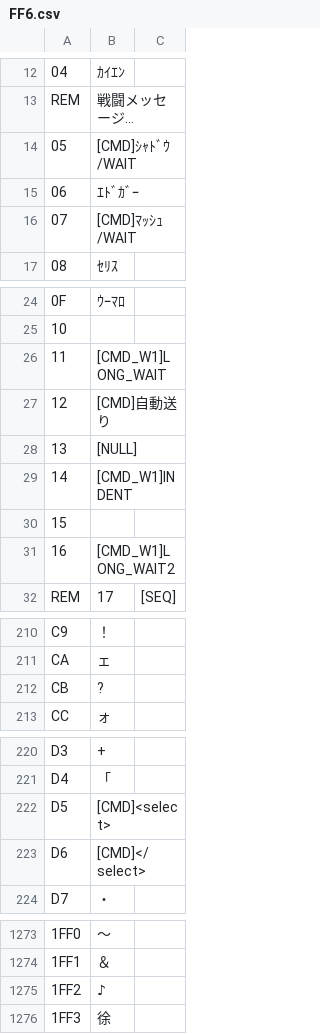
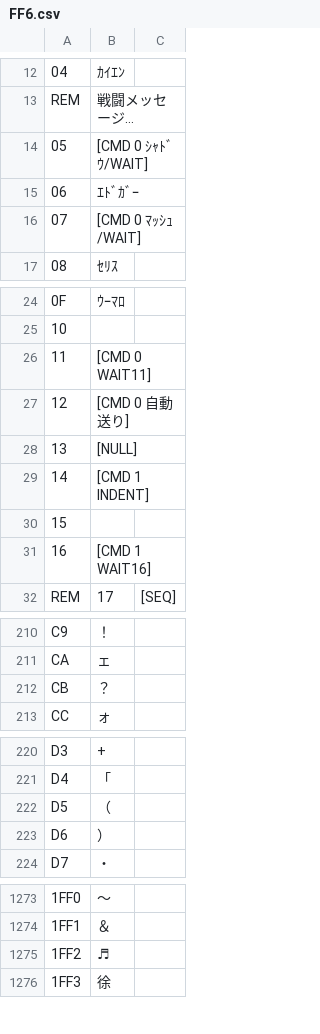
Before and after one commit to RGBA-CRT/U-GCCT, a CSV file: csv/FF6.csv, drawn as a sheet; only a part is shown, gaps mark what is left out; long unchanged cells end in …; the diff names each change by its address in the sheet, - before the commit and + after, or states it on an @@ line.

```diff
--- a/csv/FF6.csv
+++ b/csv/FF6.csv
-B14: [CMD]ｼｬﾄﾞｳ/WAIT
+B14: [CMD 0 ｼｬﾄﾞｳ/WAIT]
-B16: [CMD]ﾏｯｼｭ/WAIT
+B16: [CMD 0 ﾏｯｼｭ/WAIT]
-B26: [CMD_W1]LONG_WAIT
+B26: [CMD 0 WAIT11]
-B27: [CMD]自動送り
+B27: [CMD 0 自動送り]
-B29: [CMD_W1]INDENT
+B29: [CMD 1 INDENT]
-B31: [CMD_W1]LONG_WAIT2
+B31: [CMD 1 WAIT16]
-B212: ?
+B212: ？
-B222: [CMD]<select>
+B222: （
-B223: [CMD]</select>
+B223: ）
-B1275: ♪
+B1275: ♬
```
Also changed, not shown: csv/poke_gen2.csv, 1 other file.
